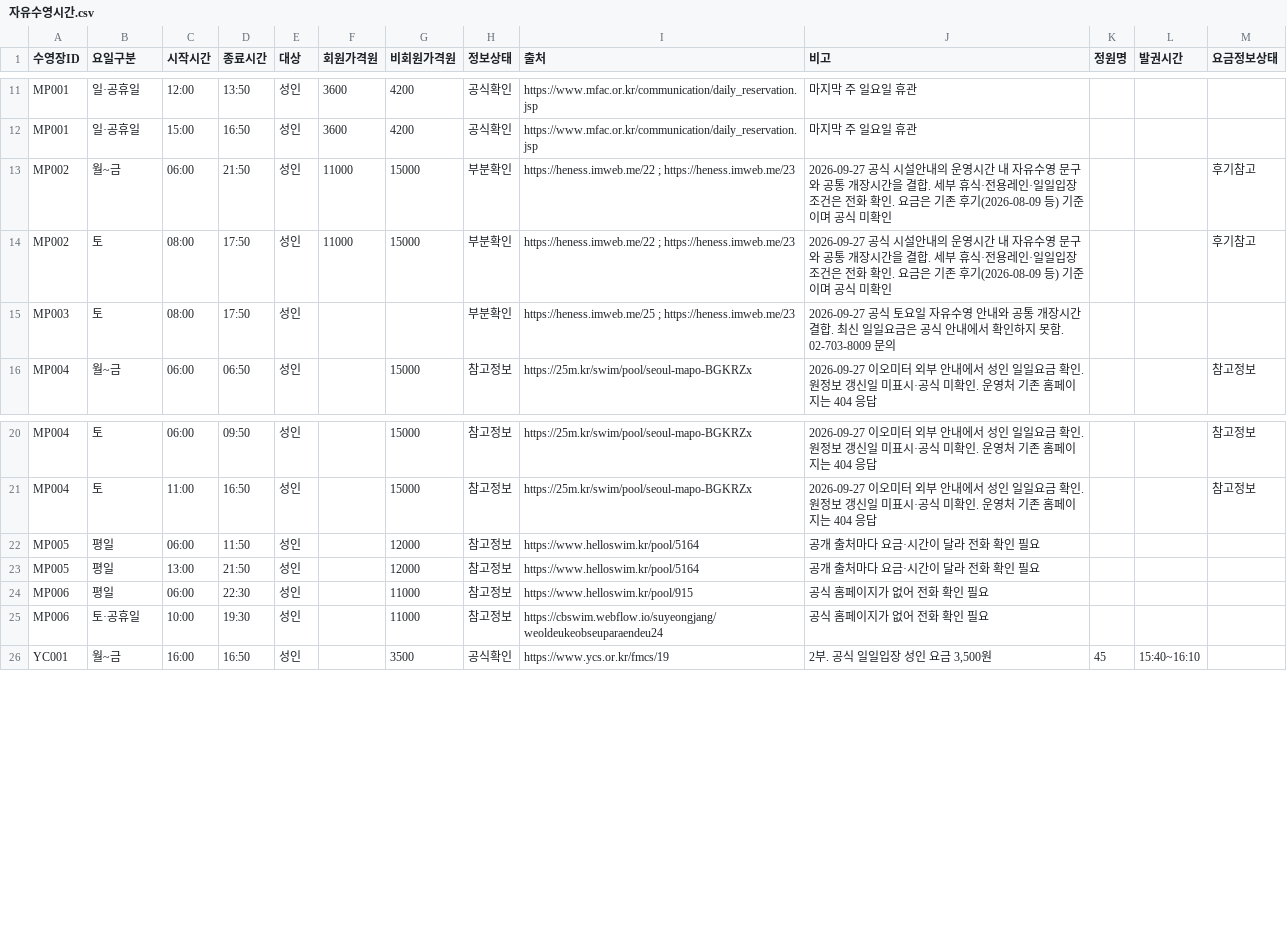
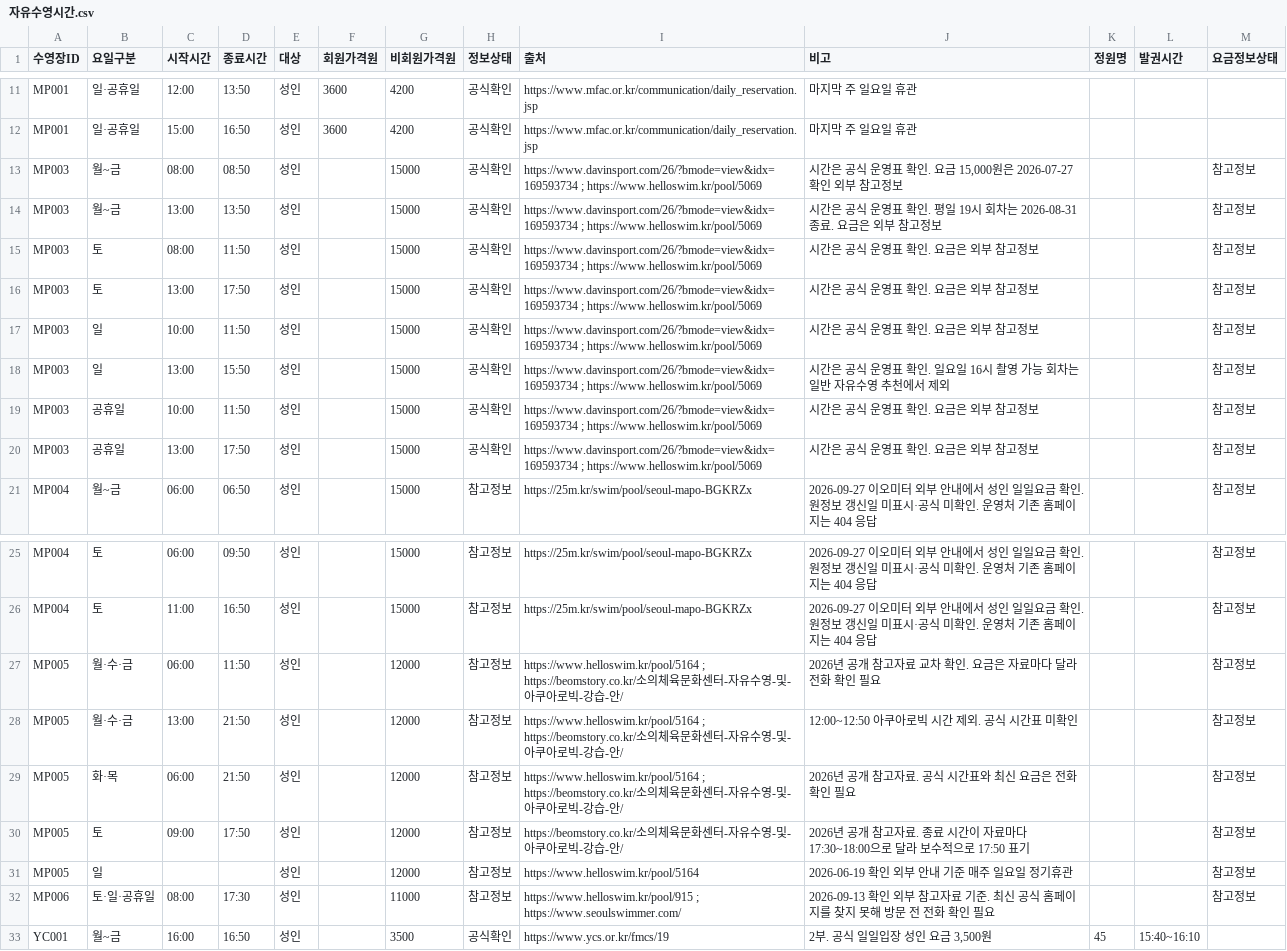
Before and after one commit to seoyunkim129/jasuhaja, a CSV file: 자유수영시간.csv, drawn as a sheet; only a part is shown, gaps mark what is left out.

```diff
--- a/자유수영시간.csv
+++ b/자유수영시간.csv
@@ -12,5 +12,10 @@ MP001,일·공휴일,12:00,13:50,성인,3600,4200,공식확인,https://www.mfac.
 MP001,일·공휴일,15:00,16:50,성인,3600,4200,공식확인,https://www.mfac.or.kr/communication/daily_reservation.jsp,마지막 주 일요일 휴관,,,
-MP002,월~금,06:00,21:50,성인,11000,15000,부분확인,https://heness.imweb.me/22 ; https://heness.imweb.me/23,2026-09-27 공식 시설안내의 운영시간 내 자유수영 문구와 공통 개장시간을 결합. 세부 휴식·전용레인·일일입장 조건은 전화 확인. 요금은 기존 후기(2026-08-09 등) 기준이며 공식 미확인,,,후기참고
-MP002,토,08:00,17:50,성인,11000,15000,부분확인,https://heness.imweb.me/22 ; https://heness.imweb.me/23,2026-09-27 공식 시설안내의 운영시간 내 자유수영 문구와 공통 개장시간을 결합. 세부 휴식·전용레인·일일입장 조건은 전화 확인. 요금은 기존 후기(2026-08-09 등) 기준이며 공식 미확인,,,후기참고
-MP003,토,08:00,17:50,성인,,,부분확인,https://heness.imweb.me/25 ; https://heness.imweb.me/23,2026-09-27 공식 토요일 자유수영 안내와 공통 개장시간 결합. 최신 일일요금은 공식 안내에서 확인하지 못함. 02-703-8009 문의,,,
+MP003,월~금,08:00,08:50,성인,,15000,공식확인,https://www.davinsport.com/26/?bmode=view&idx=169593734 ; https://www.helloswim.kr/pool/5069,"시간은 공식 운영표 확인. 요금 15,000원은 2026-07-27 확인 외부 참고정보",,,참고정보
+MP003,월~금,13:00,13:50,성인,,15000,공식확인,https://www.davinsport.com/26/?bmode=view&idx=169593734 ; https://www.helloswim.kr/pool/5069,시간은 공식 운영표 확인. 평일 19시 회차는 2026-08-31 종료. 요금은 외부 참고정보,,,참고정보
+MP003,토,08:00,11:50,성인,,15000,공식확인,https://www.davinsport.com/26/?bmode=view&idx=169593734 ; https://www.helloswim.kr/pool/5069,시간은 공식 운영표 확인. 요금은 외부 참고정보,,,참고정보
+MP003,토,13:00,17:50,성인,,15000,공식확인,https://www.davinsport.com/26/?bmode=view&idx=169593734 ; https://www.helloswim.kr/pool/5069,시간은 공식 운영표 확인. 요금은 외부 참고정보,,,참고정보
+MP003,일,10:00,11:50,성인,,15000,공식확인,https://www.davinsport.com/26/?bmode=view&idx=169593734 ; https://www.helloswim.kr/pool/5069,시간은 공식 운영표 확인. 요금은 외부 참고정보,,,참고정보
+MP003,일,13:00,15:50,성인,,15000,공식확인,https://www.davinsport.com/26/?bmode=view&idx=169593734 ; https://www.helloswim.kr/pool/5069,시간은 공식 운영표 확인. 일요일 16시 촬영 가능 회차는 일반 자유수영 추천에서 제외,,,참고정보
+MP003,공휴일,10:00,11:50,성인,,15000,공식확인,https://www.davinsport.com/26/?bmode=view&idx=169593734 ; https://www.helloswim.kr/pool/5069,시간은 공식 운영표 확인. 요금은 외부 참고정보,,,참고정보
+MP003,공휴일,13:00,17:50,성인,,15000,공식확인,https://www.davinsport.com/26/?bmode=view&idx=169593734 ; https://www.helloswim.kr/pool/5069,시간은 공식 운영표 확인. 요금은 외부 참고정보,,,참고정보
 MP004,월~금,06:00,06:50,성인,,15000,참고정보,https://25m.kr/swim/pool/seoul-mapo-BGKRZx,2026-09-27 이오미터 외부 안내에서 성인 일일요금 확인. 원정보 갱신일 미표시·공식 미확인. 운영처 기존 홈페이지는 404 응답,,,참고정보
@@ -21,6 +26,8 @@ MP004,토,06:00,09:50,성인,,15000,참고정보,https://25m.kr/swim/pool/seoul-
 MP004,토,11:00,16:50,성인,,15000,참고정보,https://25m.kr/swim/pool/seoul-mapo-BGKRZx,2026-09-27 이오미터 외부 안내에서 성인 일일요금 확인. 원정보 갱신일 미표시·공식 미확인. 운영처 기존 홈페이지는 404 응답,,,참고정보
-MP005,평일,06:00,11:50,성인,,12000,참고정보,https://www.helloswim.kr/pool/5164,공개 출처마다 요금·시간이 달라 전화 확인 필요,,,
-MP005,평일,13:00,21:50,성인,,12000,참고정보,https://www.helloswim.kr/pool/5164,공개 출처마다 요금·시간이 달라 전화 확인 필요,,,
-MP006,평일,06:00,22:30,성인,,11000,참고정보,https://www.helloswim.kr/pool/915,공식 홈페이지가 없어 전화 확인 필요,,,
-MP006,토·공휴일,10:00,19:30,성인,,11000,참고정보,https://cbswim.webflow.io/suyeongjang/weoldeukeobseuparaendeu24,공식 홈페이지가 없어 전화 확인 필요,,,
+MP005,월·수·금,06:00,11:50,성인,,12000,참고정보,https://www.helloswim.kr/pool/5164 ; https://beomstory.co.kr/소의체육문화센터-자유수영-및-아쿠아로빅-강습-안/,2026년 공개 참고자료 교차 확인. 요금은 자료마다 달라 전화 확인 필요,,,참고정보
+MP005,월·수·금,13:00,21:50,성인,,12000,참고정보,https://www.helloswim.kr/pool/5164 ; https://beomstory.co.kr/소의체육문화센터-자유수영-및-아쿠아로빅-강습-안/,12:00~12:50 아쿠아로빅 시간 제외. 공식 시간표 미확인,,,참고정보
+MP005,화·목,06:00,21:50,성인,,12000,참고정보,https://www.helloswim.kr/pool/5164 ; https://beomstory.co.kr/소의체육문화센터-자유수영-및-아쿠아로빅-강습-안/,2026년 공개 참고자료. 공식 시간표와 최신 요금은 전화 확인 필요,,,참고정보
+MP005,토,09:00,17:50,성인,,12000,참고정보,https://beomstory.co.kr/소의체육문화센터-자유수영-및-아쿠아로빅-강습-안/,2026년 공개 참고자료. 종료 시간이 자료마다 17:30~18:00으로 달라 보수적으로 17:50 표기,,,참고정보
+MP005,일,,,성인,,12000,참고정보,https://www.helloswim.kr/pool/5164,2026-06-19 확인 외부 안내 기준 매주 일요일 정기휴관,,,참고정보
+MP006,토·일·공휴일,08:00,17:30,성인,,11000,참고정보,https://www.helloswim.kr/pool/915 ; https://www.seoulswimmer.com/,2026-09-13 확인 외부 참고자료 기준. 최신 공식 홈페이지를 찾지 못해 방문 전 전화 확인 필요,,,참고정보
 YC001,월~금,16:00,16:50,성인,,3500,공식확인,https://www.ycs.or.kr/fmcs/19,"2부. 공식 일일입장 성인 요금 3,500원",45,15:40~16:10,
```
Also changed, not shown: 수영장.csv, 시설규격.csv, 6 other files.
